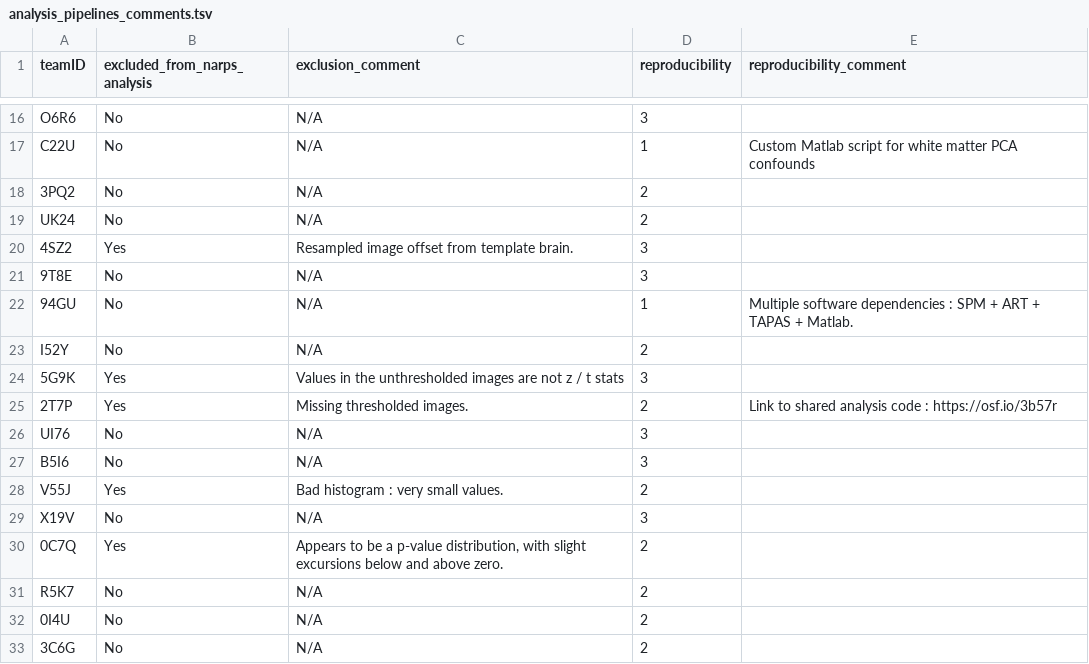
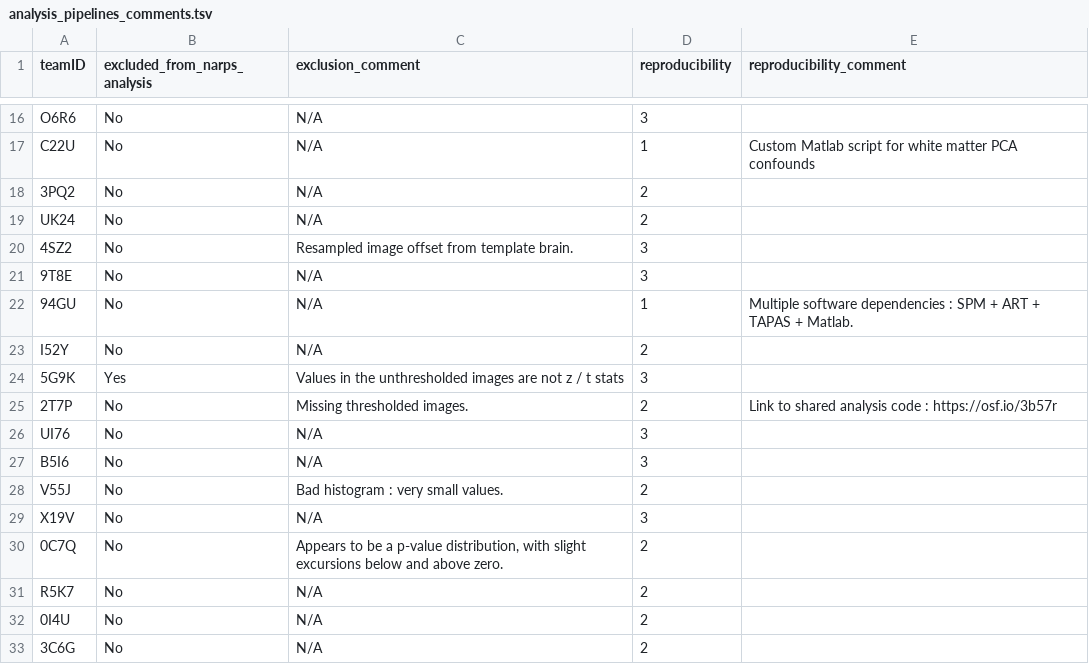
Before and after one commit to Inria-Empenn/narps_open_pipelines, a TSV file: narps_open/data/description/analysis_pipelines_comments.tsv, drawn as a sheet; only a part is shown, gaps mark what is left out; the diff covers the shown part only.

```diff
--- a/narps_open/data/description/analysis_pipelines_comments.tsv
+++ b/narps_open/data/description/analysis_pipelines_comments.tsv
@@ -19,3 +19,3 @@ C22U	No	N/A	1	Custom Matlab script for white matter PCA confounds
 UK24	No	N/A	2	
-4SZ2	Yes	Resampled image offset from template brain.	3	
+4SZ2	No	Resampled image offset from template brain.	3	
 9T8E	No	N/A	3	
@@ -24,8 +24,8 @@ I52Y	No	N/A	2
 5G9K	Yes	Values in the unthresholded images are not z / t stats	3	
-2T7P	Yes	Missing thresholded images.	2	Link to shared analysis code : https://osf.io/3b57r
+2T7P	No	Missing thresholded images.	2	Link to shared analysis code : https://osf.io/3b57r
 UI76	No	N/A	3	
 B5I6	No	N/A	3	
-V55J	Yes	Bad histogram : very small values.	2	
+V55J	No	Bad histogram : very small values.	2	
 X19V	No	N/A	3	
-0C7Q	Yes	Appears to be a p-value distribution, with slight excursions below and above zero.	2	
+0C7Q	No	Appears to be a p-value distribution, with slight excursions below and above zero.	2	
 R5K7	No	N/A	2	
```
Also changed, not shown: 9 edited cells elsewhere in this file, 8 other files.
